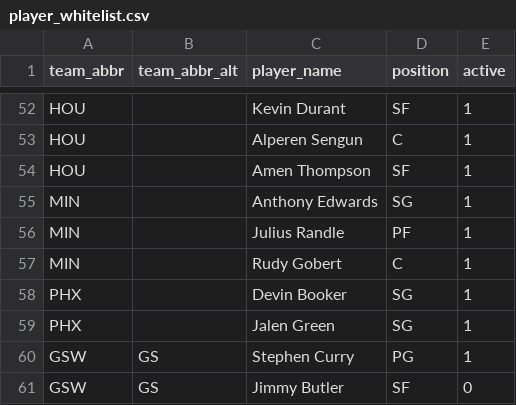
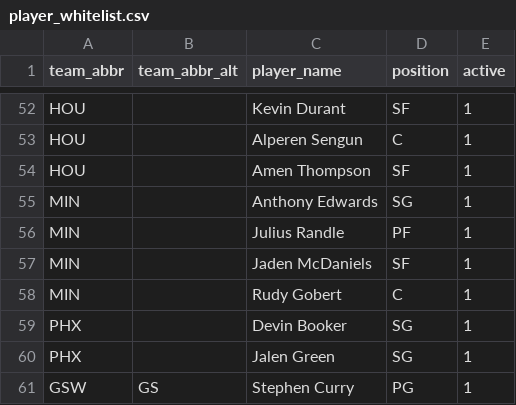
Before and after one commit to oliver-monday/NBAgent, a CSV file: playerprops/player_whitelist.csv, drawn as a sheet; only a part is shown, gaps mark what is left out; the shorter side is filled out with more unchanged rows; the diff names each change by its address in the sheet, - before the commit and + after, or states it on an @@ line.

Commit message:
whitelist update

```diff
--- a/playerprops/player_whitelist.csv
+++ b/playerprops/player_whitelist.csv
+row 57: MIN |  | Jaden McDaniels | SF | 1
```
